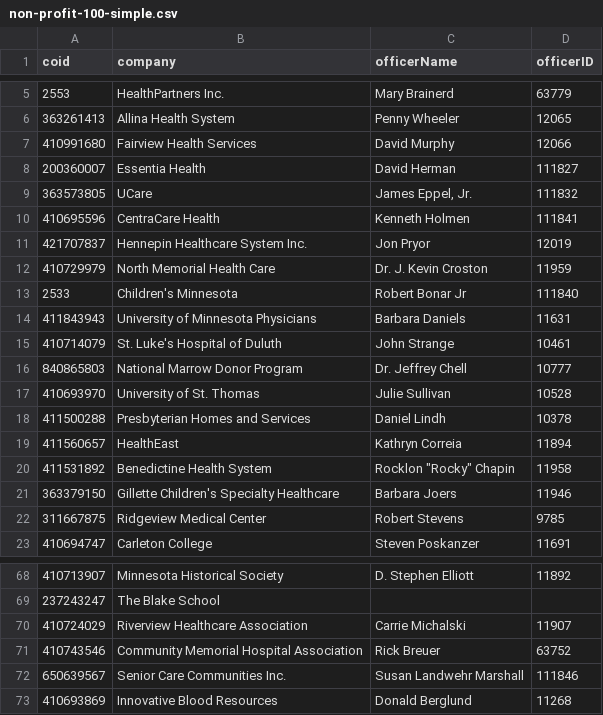
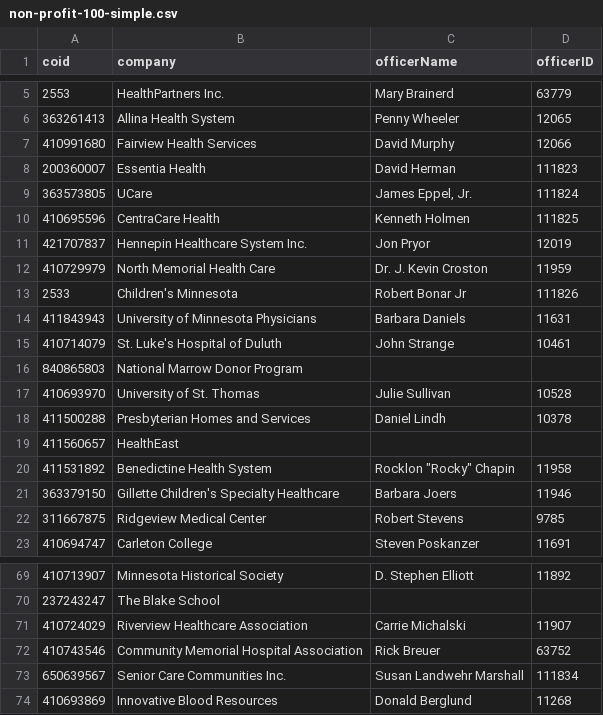
Before and after one commit to striblab/strib-100, a CSV file: assets/non-profit-100-simple.csv, drawn as a sheet; only a part is shown, gaps mark what is left out; the diff covers the shown part only.

```diff
--- a/assets/non-profit-100-simple.csv
+++ b/assets/non-profit-100-simple.csv
@@ -7,14 +7,14 @@ coid,company,officerName,officerID
 410991680,Fairview Health Services,David Murphy,12066
-200360007,Essentia Health,David Herman,111827
-363573805,UCare,"James Eppel, Jr.",111832
-410695596,CentraCare Health,Kenneth Holmen,111841
+200360007,Essentia Health,David Herman,111823
+363573805,UCare,"James Eppel, Jr.",111824
+410695596,CentraCare Health,Kenneth Holmen,111825
 421707837,Hennepin Healthcare System Inc.,Jon Pryor,12019
 410729979,North Memorial Health Care,Dr. J. Kevin Croston,11959
-2533,Children's Minnesota,Robert Bonar Jr,111840
+2533,Children's Minnesota,Robert Bonar Jr,111826
 411843943,University of Minnesota Physicians,Barbara Daniels,11631
 410714079,St. Luke's Hospital of Duluth,John Strange,10461
-840865803,National Marrow Donor Program,Dr. Jeffrey Chell,10777
+840865803,National Marrow Donor Program,,
 410693970,University of St. Thomas,Julie Sullivan,10528
 411500288,Presbyterian Homes and Services,Daniel Lindh,10378
-411560657,HealthEast,Kathryn Correia,11894
+411560657,HealthEast,,
 411531892,Benedictine Health System,"Rocklon ""Rocky"" Chapin",11958
@@ -71,3 +72,3 @@ coid,company,officerName,officerID
 410743546,Community Memorial Hospital Association,Rick Breuer,63752
-650639567,Senior Care Communities Inc.,Susan Landwehr Marshall,111846
+650639567,Senior Care Communities Inc.,Susan Landwehr Marshall,111834
 410693869,Innovative Blood Resources,Donald Berglund,11268
```
Also changed, not shown: 1 added row, 1 removed row and 17 edited cells elsewhere in this file, 6 other files.
